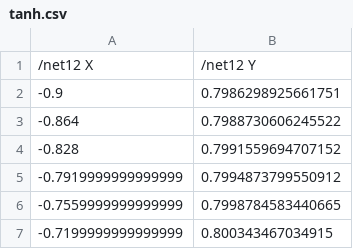
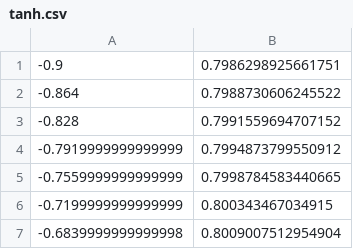
Before and after one commit to bicheTortue/weights-generator, a CSV file: tanh.csv, drawn as a sheet; only a part is shown; the shorter side is filled out with more unchanged rows; the diff covers the shown part only.

Commit message:
Added tanh file

```diff
--- a/tanh.csv
+++ b/tanh.csv
@@ -1,2 +1 @@
-/net12 X,/net12 Y
 -0.9,0.7986298925661751
```
Also changed, not shown: 50 removed rows elsewhere in this file.
